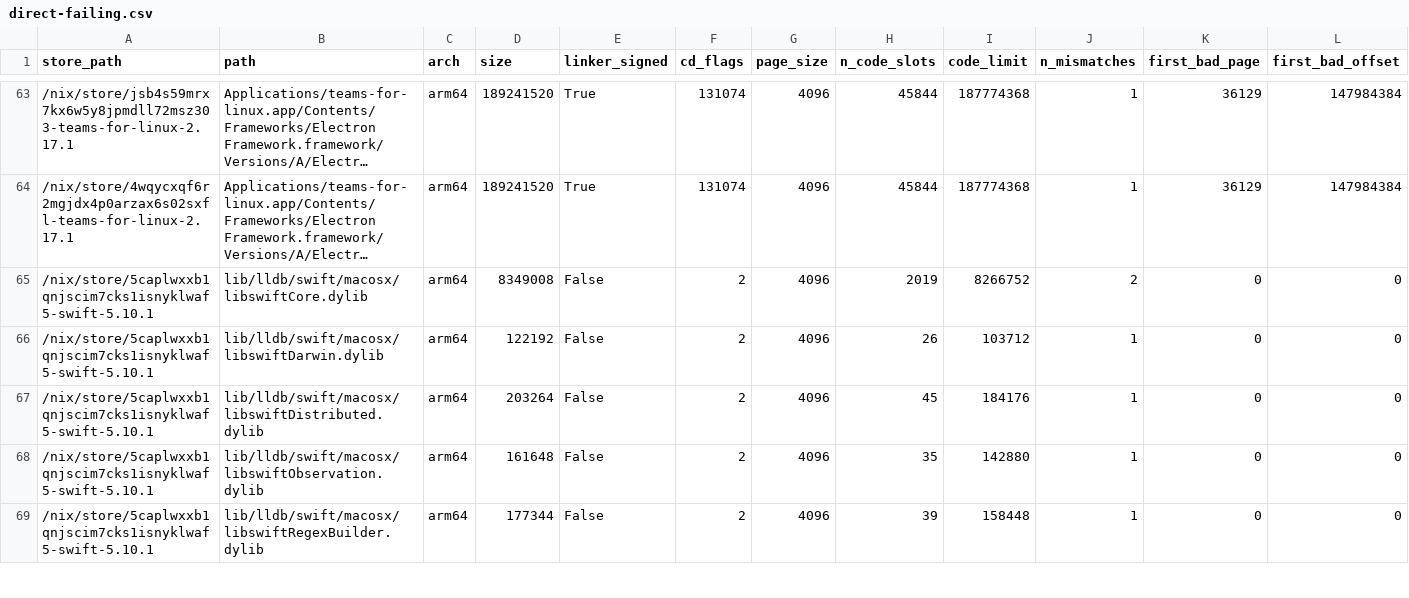
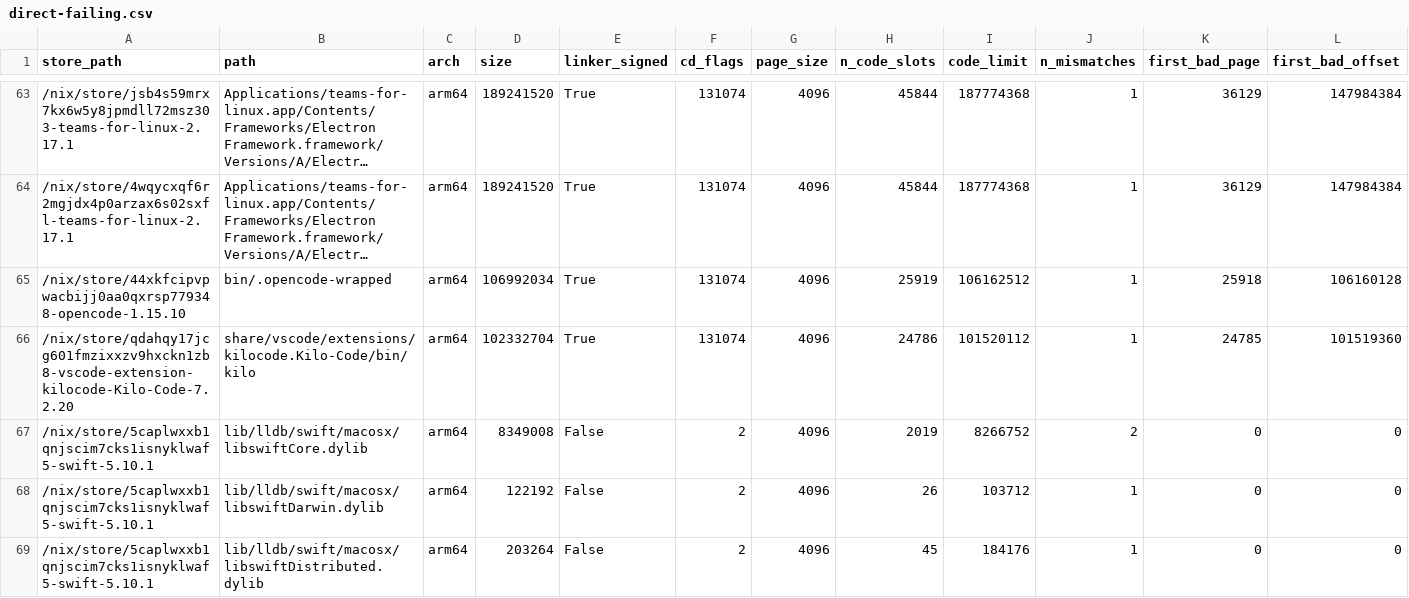
Before and after one commit to ak2k/nix-507531-scope, a CSV file: release/direct-failing.csv, drawn as a sheet; only a part is shown, gaps mark what is left out; the shorter side is filled out with more unchanged rows; long unchanged cells end in …; rows hold the shown columns only; the diff names each change by its address in the sheet, - before the commit and + after, or states it on an @@ line.

```diff
--- a/release/direct-failing.csv
+++ b/release/direct-failing.csv
+row 65: /nix/store/44xkfcipvpwacbijj0aa0qxrsp779348-opencode-1.15.10 | bin/.opencode-wrapped | arm64 | 106992034 | True | 131074 | 4096 | 25919 | 106162512 | 1 | 25918 | 106160128
+row 66: /nix/store/qdahqy17jcg601fmzixxzv9hxckn1zb8-vscode-extension-kilocode-Kilo-Code-7.2.20 | share/vscode/extensions/kilocode.Kilo-Code/bin/kilo | arm64 | 102332704 | True | 131074 | 4096 | 24786 | 101520112 | 1 | 24785 | 101519360
```
Also changed, not shown: unstable/direct-failing.csv, 23 other files.
